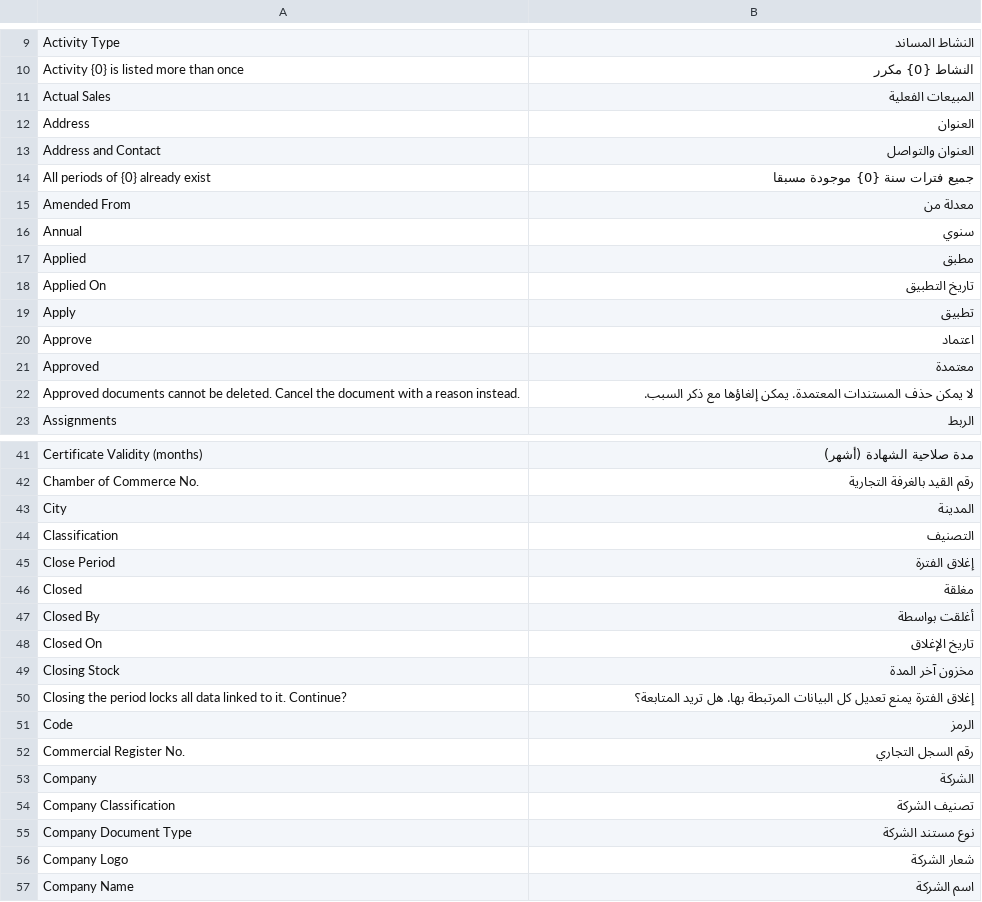
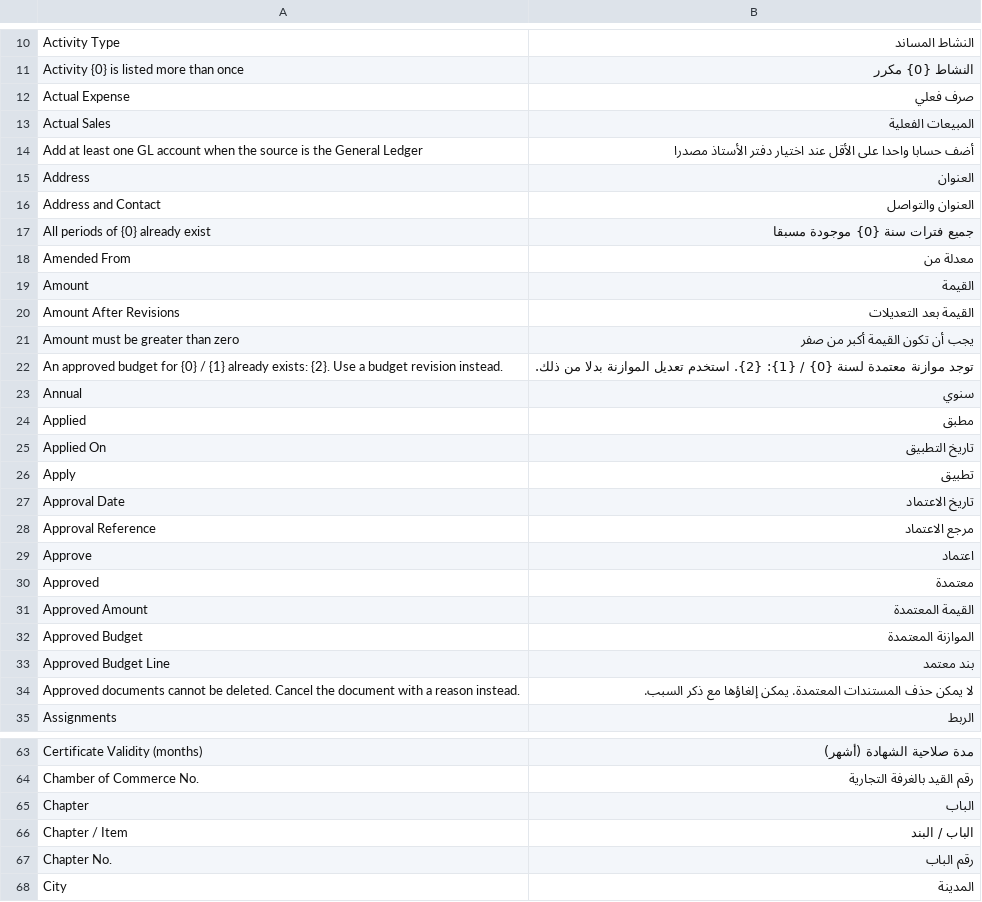
Before and after one commit to Rgoodeffect/IP-M, a CSV file: loc_planning/translations/ar.csv, drawn as a sheet; only a part is shown, gaps mark what is left out; the shorter side is filled out with more unchanged rows; the diff covers the shown part only.

```diff
--- a/loc_planning/translations/ar.csv
+++ b/loc_planning/translations/ar.csv
@@ -10,3 +11,5 @@ Activity Type,النشاط المساند
 Activity {0} is listed more than once,النشاط {0} مكرر
+Actual Expense,صرف فعلي
 Actual Sales,المبيعات الفعلية
+Add at least one GL account when the source is the General Ledger,أضف حسابا واحدا على الأقل عند اختيار دفتر الأستاذ مصدرا
 Address,العنوان
@@ -15,2 +18,6 @@ All periods of {0} already exist,جميع فترات سنة {0} موجودة م
 Amended From,معدلة من
+Amount,القيمة
+Amount After Revisions,القيمة بعد التعديلات
+Amount must be greater than zero,يجب أن تكون القيمة أكبر من صفر
+An approved budget for {0} / {1} already exists: {2}. Use a budget revision instead.,توجد موازنة معتمدة لسنة {0} / {1}: {2}. استخدم تعديل الموازنة بدلا من ذلك.
 Annual,سنوي
@@ -19,4 +26,9 @@ Applied On,تاريخ التطبيق
 Apply,تطبيق
+Approval Date,تاريخ الاعتماد
+Approval Reference,مرجع الاعتماد
 Approve,اعتماد
 Approved,معتمدة
+Approved Amount,القيمة المعتمدة
+Approved Budget,الموازنة المعتمدة
+Approved Budget Line,بند معتمد
 Approved documents cannot be deleted. Cancel the document with a reason instead.,لا يمكن حذف المستندات المعتمدة. يمكن إلغاؤها مع ذكر السبب.
@@ -42,2 +64,5 @@ Certificate Validity (months),مدة صلاحية الشهادة (أشهر)
 Chamber of Commerce No.,رقم القيد بالغرفة التجارية
+Chapter,الباب
+Chapter / Item,الباب / البند
+Chapter No.,رقم الباب
 City,المدينة
```
Also changed, not shown: 76 added rows elsewhere in this file, dev_tools/manual_ar.csv, 49 other files.
